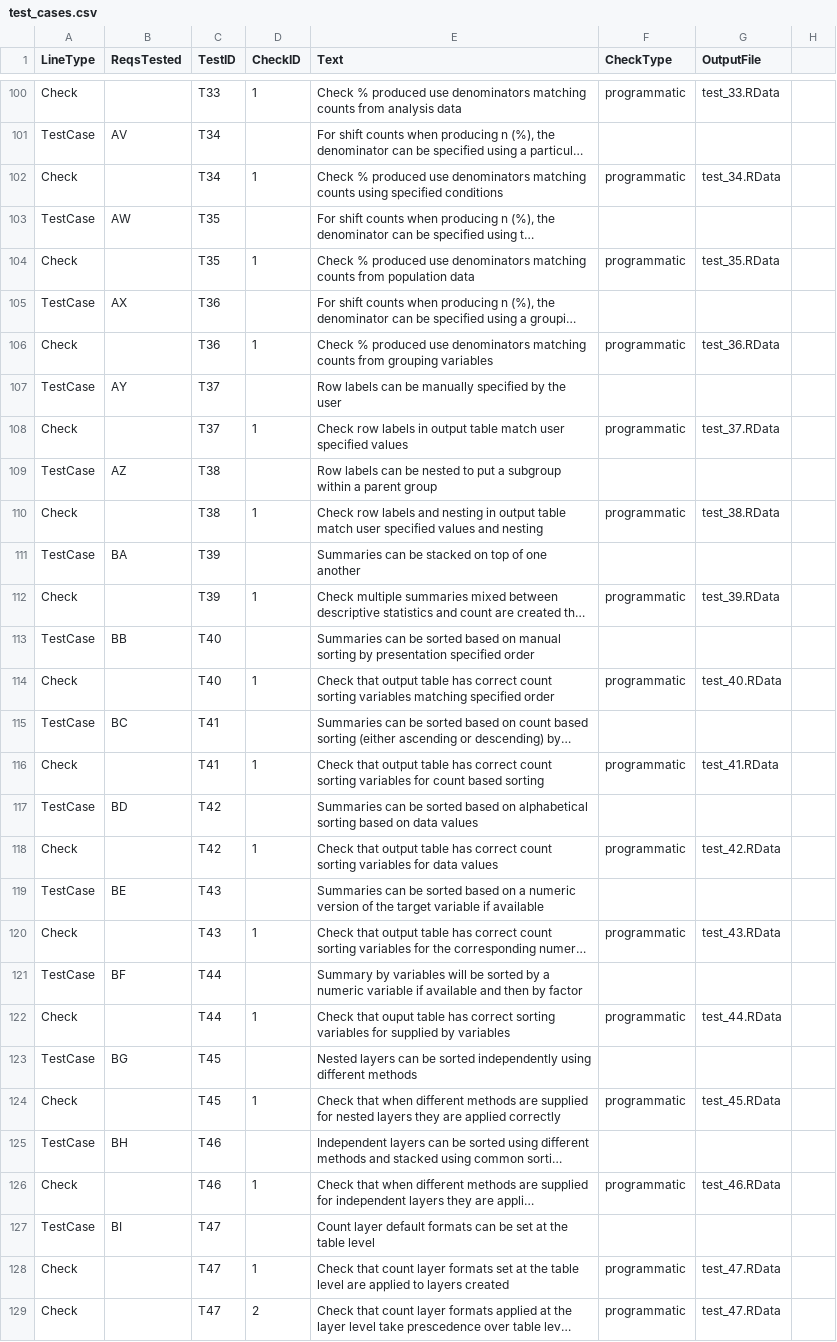
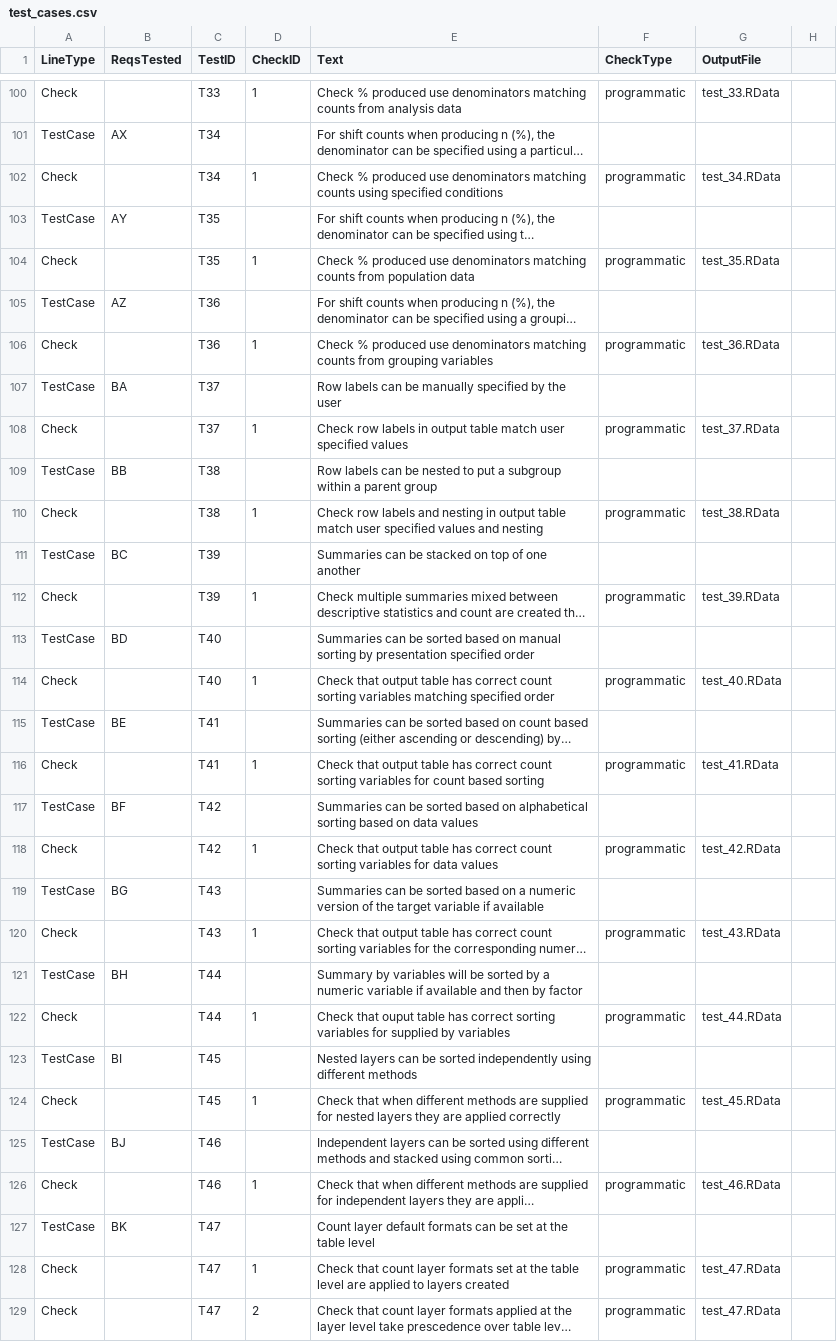
Before and after one commit to atorus-research/Tplyr, a CSV file: uat/input/test_cases.csv, drawn as a sheet; only a part is shown, gaps mark what is left out; long unchanged cells end in …; the diff covers the shown part only; the diff names each change by its address in the sheet, - before the commit and + after, or states it on an @@ line.

```diff
--- a/uat/input/test_cases.csv
+++ b/uat/input/test_cases.csv
-B101 (ReqsTested): AV
+B101 (ReqsTested): AX
-B103 (ReqsTested): AW
+B103 (ReqsTested): AY
-B105 (ReqsTested): AX
+B105 (ReqsTested): AZ
-B107 (ReqsTested): AY
+B107 (ReqsTested): BA
-B109 (ReqsTested): AZ
+B109 (ReqsTested): BB
-B111 (ReqsTested): BA
+B111 (ReqsTested): BC
-B113 (ReqsTested): BB
+B113 (ReqsTested): BD
-B115 (ReqsTested): BC
+B115 (ReqsTested): BE
-B117 (ReqsTested): BD
+B117 (ReqsTested): BF
-B119 (ReqsTested): BE
+B119 (ReqsTested): BG
-B121 (ReqsTested): BF
+B121 (ReqsTested): BH
-B123 (ReqsTested): BG
+B123 (ReqsTested): BI
-B125 (ReqsTested): BH
+B125 (ReqsTested): BJ
-B127 (ReqsTested): BI
+B127 (ReqsTested): BK
```
Also changed, not shown: 1 added row, 1 removed row and 51 edited cells elsewhere in this file, uat/input/specs.csv, 23 other files.
